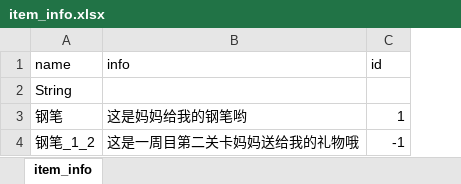
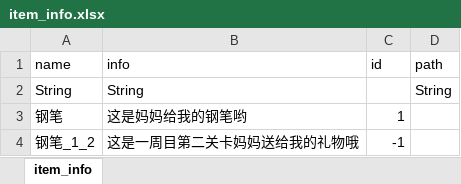
Before and after one commit to vmjcv/sunset, an Excel workbook: game/data/excel/item_info.xlsx, sheet item_info, drawn as a sheet; values as stored, in another font and other column widths than the file's, no borders; the diff names each change by its address in the sheet, - before the commit and + after, or states it on an @@ line.

```diff
--- a/game/data/excel/item_info.xlsx (sheet item_info)
+++ b/game/data/excel/item_info.xlsx (sheet item_info)
+column D (path), row 2: String
-B2 (info): (empty)
+B2 (info): String
```
Also changed, not shown: 2 other files.
